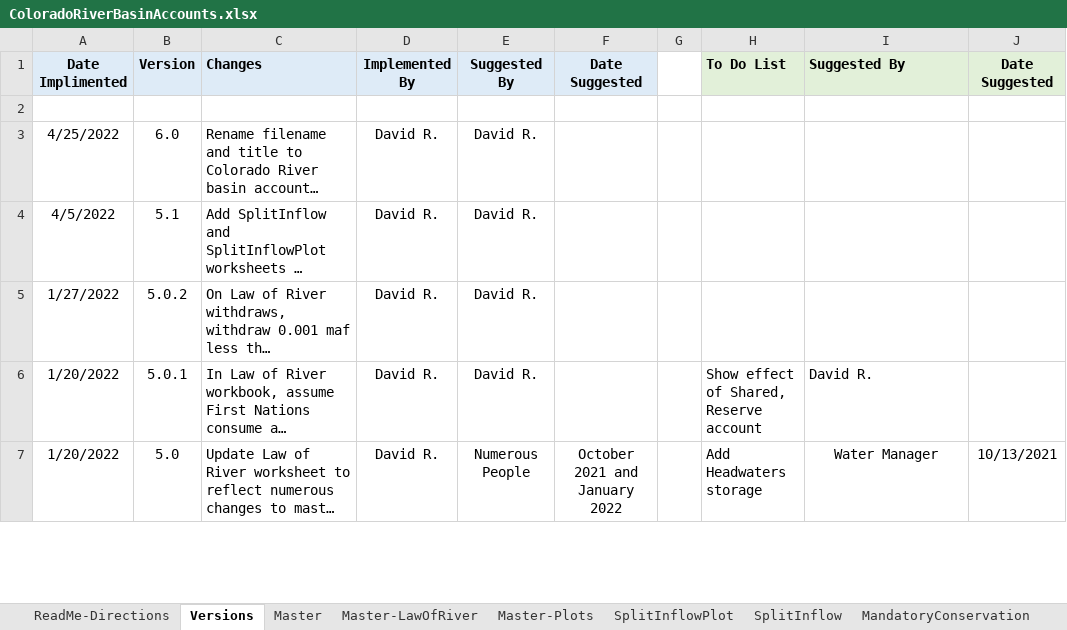
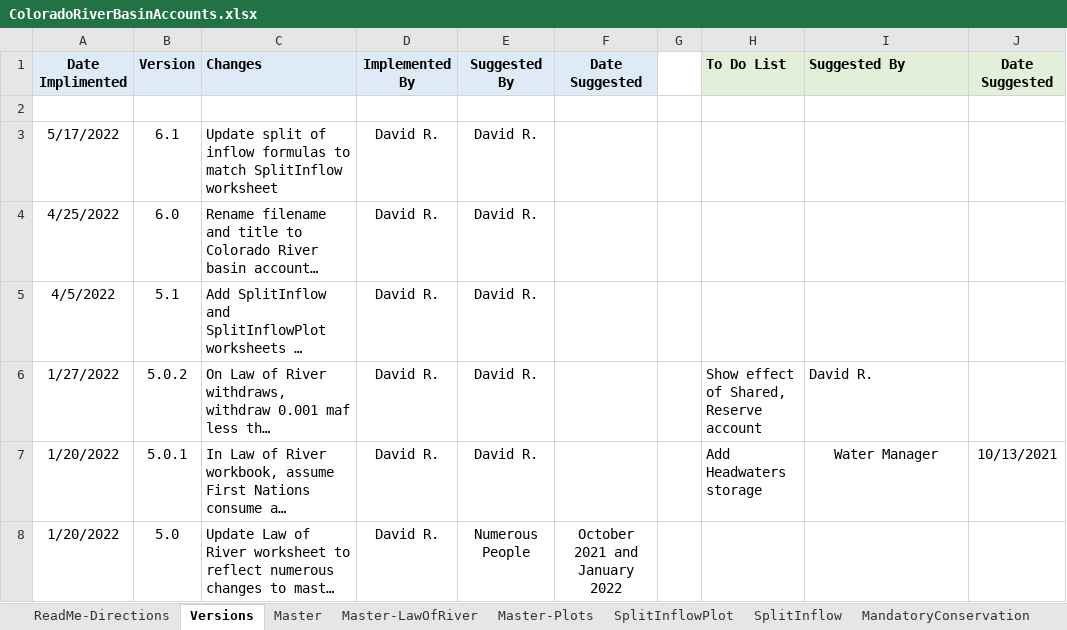
Before and after one commit to dzeke/ColoradoRiverCoding, an Excel workbook: ModelMusings/ColoradoRiverBasinAccounts.xlsx, sheet Versions, drawn as a sheet; only a part is shown; long unchanged cells end in …; values as stored, in another font and other column widths than the file's, no borders; addresses are those after the commit; the diff covers the shown part only; the diff names each change by its address in the sheet, - before the commit and + after, or states it on an @@ line.

Commit message:
Update Basin Account split inflow formulas. New version of manuscript

```diff
--- a/ModelMusings/ColoradoRiverBasinAccounts.xlsx (sheet Versions)
+++ b/ModelMusings/ColoradoRiverBasinAccounts.xlsx (sheet Versions)
+row 3: 5/17/2022 | 6.1 | Update split of inflow formulas to match SplitInflow worksheet | David R. | David R.
-H6: (empty)
+H6: Show effect of Shared, Reserve account
-I6: (empty)
+I6: David R.
-H7: Show effect of Shared, Reserve account
+H7: Add Headwaters storage
-I7: David R.
+I7: Water Manager
-I7 alignment: left
+I7 alignment: center
-J7: (empty)
+J7: 10/13/2021
-H8: Add Headwaters storage
+H8: (empty)
-I8: Water Manager
+I8: (empty)
-J8: 10/13/2021
+J8: (empty)
```
Also changed, not shown: 11 edited cells and cell formats elsewhere in this sheet, sheet SplitInflow, sheet Master-LawOfRiver, sheet Master, sheet ReadMe-Directions, formulas that keep their value, hidden cells, charts or pictures, ModelMusings/Support/InflowSplit/ColoradoRiverBasinAccounts-v5.1.xlsx, 5 other files.
